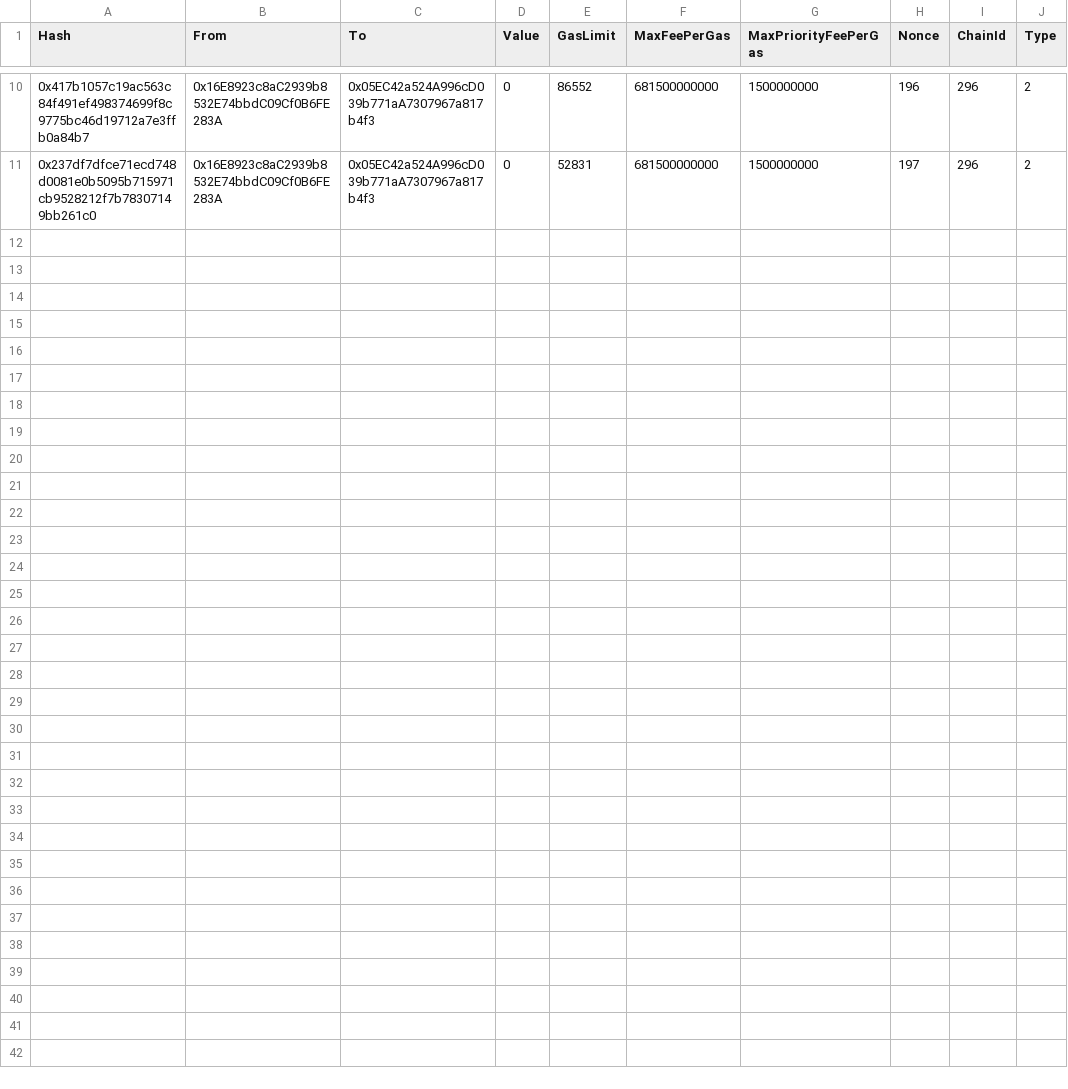
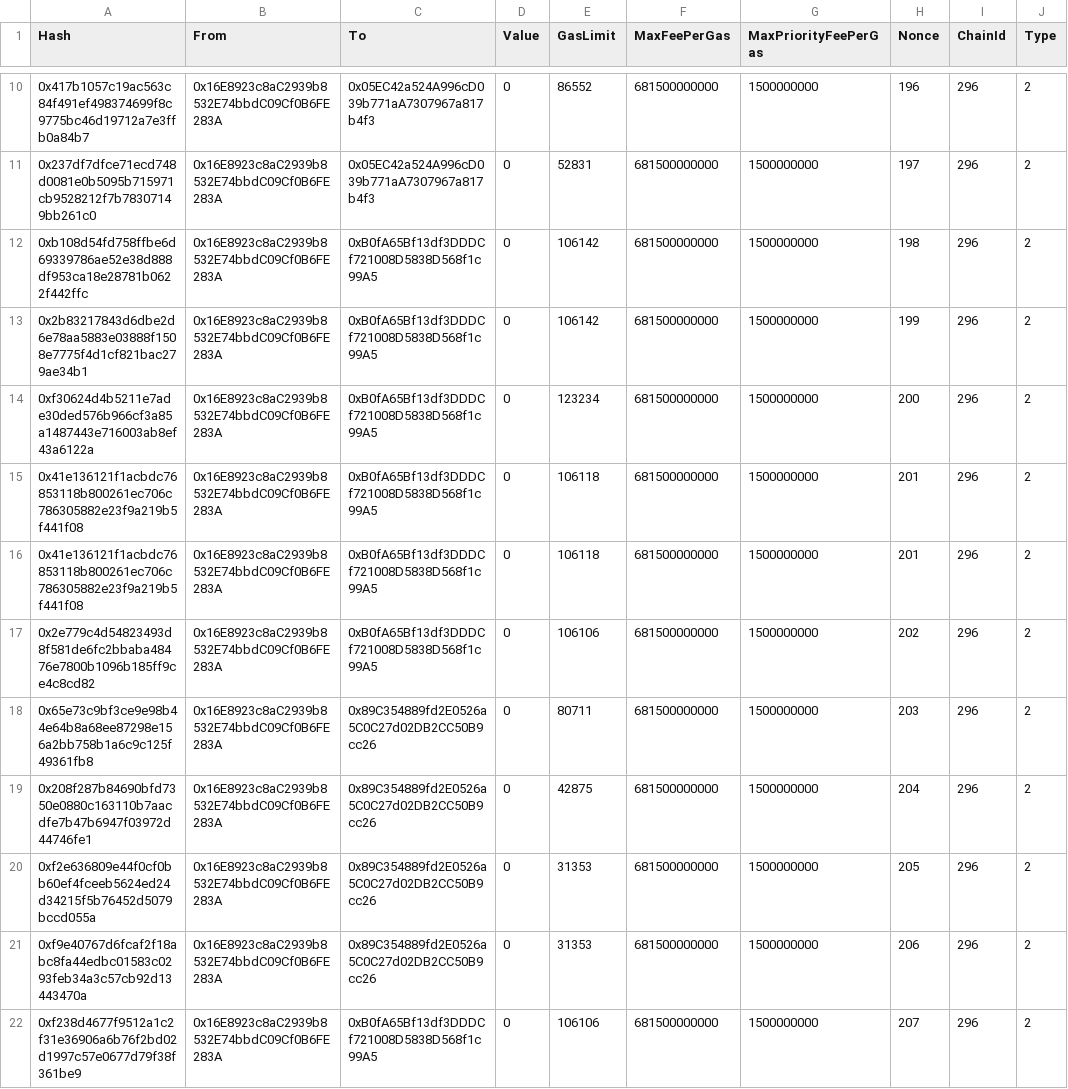
Before and after one commit to Amal146/WasteManagementHederaDapp, a CSV file: transactions.csv, drawn as a sheet; only a part is shown, gaps mark what is left out; the diff names each change by its address in the sheet, - before the commit and + after, or states it on an @@ line.

```diff
--- a/transactions.csv
+++ b/transactions.csv
+row 12: 0xb108d54fd758ffbe6d69339786ae52e38d888df953ca18e28781b0622f442ffc | 0x16E8923c8aC2939b8532E74bbdC09Cf0B6FE283A | 0xB0fA65Bf13df3DDDCf721008D5838D568f1c99A5 | 0 | 106142 | 681500000000 | 1500000000 | 198 | 296 | 2
+row 13: 0x2b83217843d6dbe2d6e78aa5883e03888f1508e7775f4d1cf821bac279ae34b1 | 0x16E8923c8aC2939b8532E74bbdC09Cf0B6FE283A | 0xB0fA65Bf13df3DDDCf721008D5838D568f1c99A5 | 0 | 106142 | 681500000000 | 1500000000 | 199 | 296 | 2
+row 14: 0xf30624d4b5211e7ade30ded576b966cf3a85a1487443e716003ab8ef43a6122a | 0x16E8923c8aC2939b8532E74bbdC09Cf0B6FE283A | 0xB0fA65Bf13df3DDDCf721008D5838D568f1c99A5 | 0 | 123234 | 681500000000 | 1500000000 | 200 | 296 | 2
+row 15: 0x41e136121f1acbdc76853118b800261ec706c786305882e23f9a219b5f441f08 | 0x16E8923c8aC2939b8532E74bbdC09Cf0B6FE283A | 0xB0fA65Bf13df3DDDCf721008D5838D568f1c99A5 | 0 | 106118 | 681500000000 | 1500000000 | 201 | 296 | 2
+row 16: 0x41e136121f1acbdc76853118b800261ec706c786305882e23f9a219b5f441f08 | 0x16E8923c8aC2939b8532E74bbdC09Cf0B6FE283A | 0xB0fA65Bf13df3DDDCf721008D5838D568f1c99A5 | 0 | 106118 | 681500000000 | 1500000000 | 201 | 296 | 2
+row 17: 0x2e779c4d54823493d8f581de6fc2bbaba48476e7800b1096b185ff9ce4c8cd82 | 0x16E8923c8aC2939b8532E74bbdC09Cf0B6FE283A | 0xB0fA65Bf13df3DDDCf721008D5838D568f1c99A5 | 0 | 106106 | 681500000000 | 1500000000 | 202 | 296 | 2
+row 18: 0x65e73c9bf3ce9e98b44e64b8a68ee87298e156a2bb758b1a6c9c125f49361fb8 | 0x16E8923c8aC2939b8532E74bbdC09Cf0B6FE283A | 0x89C354889fd2E0526a5C0C27d02DB2CC50B9cc26 | 0 | 80711 | 681500000000 | 1500000000 | 203 | 296 | 2
+row 19: 0x208f287b84690bfd7350e0880c163110b7aacdfe7b47b6947f03972d44746fe1 | 0x16E8923c8aC2939b8532E74bbdC09Cf0B6FE283A | 0x89C354889fd2E0526a5C0C27d02DB2CC50B9cc26 | 0 | 42875 | 681500000000 | 1500000000 | 204 | 296 | 2
+row 20: 0xf2e636809e44f0cf0bb60ef4fceeb5624ed24d34215f5b76452d5079bccd055a | 0x16E8923c8aC2939b8532E74bbdC09Cf0B6FE283A | 0x89C354889fd2E0526a5C0C27d02DB2CC50B9cc26 | 0 | 31353 | 681500000000 | 1500000000 | 205 | 296 | 2
+row 21: 0xf9e40767d6fcaf2f18abc8fa44edbc01583c0293feb34a3c57cb92d13443470a | 0x16E8923c8aC2939b8532E74bbdC09Cf0B6FE283A | 0x89C354889fd2E0526a5C0C27d02DB2CC50B9cc26 | 0 | 31353 | 681500000000 | 1500000000 | 206 | 296 | 2
+row 22: 0xf238d4677f9512a1c2f31e36906a6b76f2bd02d1997c57e0677d79f38f361be9 | 0x16E8923c8aC2939b8532E74bbdC09Cf0B6FE283A | 0xB0fA65Bf13df3DDDCf721008D5838D568f1c99A5 | 0 | 106106 | 681500000000 | 1500000000 | 207 | 296 | 2
```
Also changed, not shown: 2 other files.
